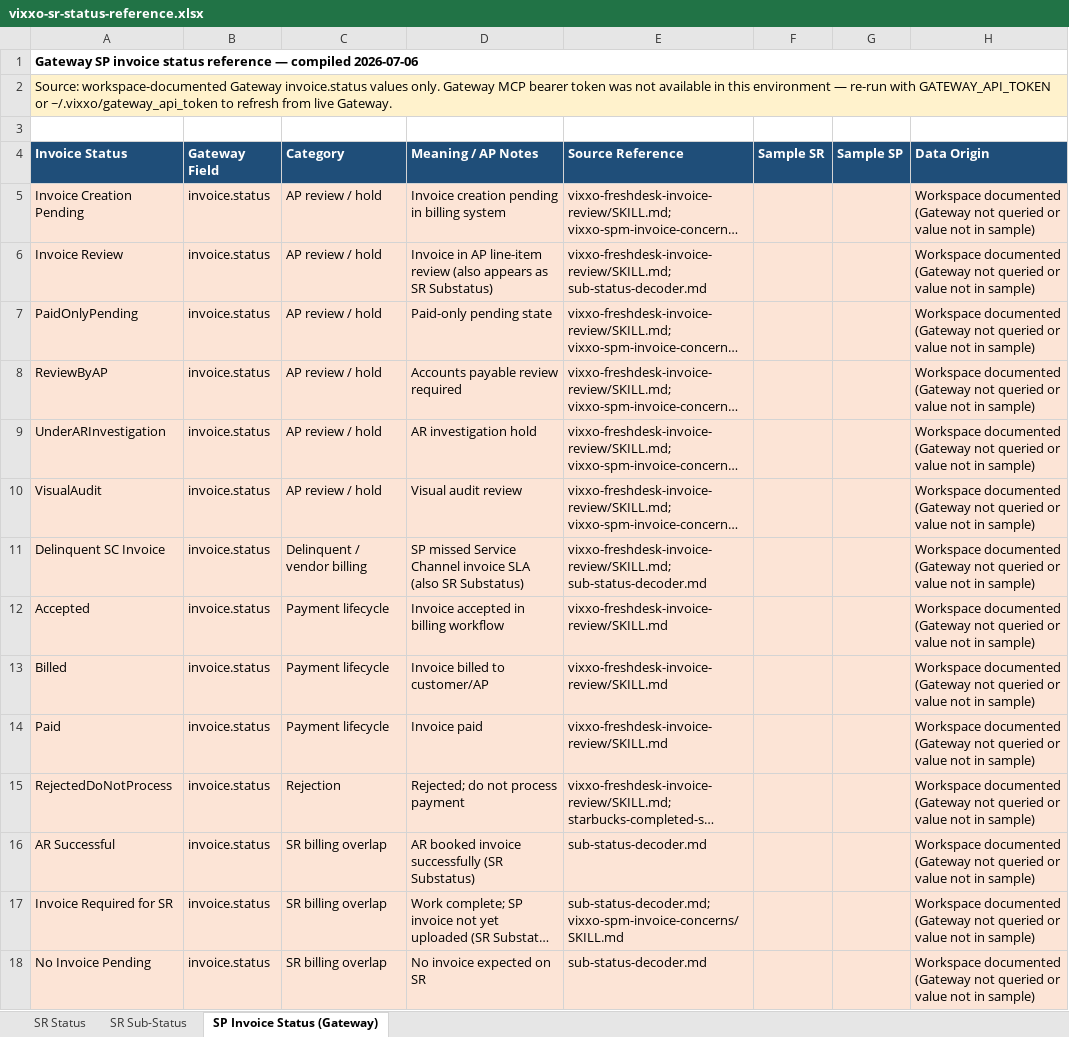
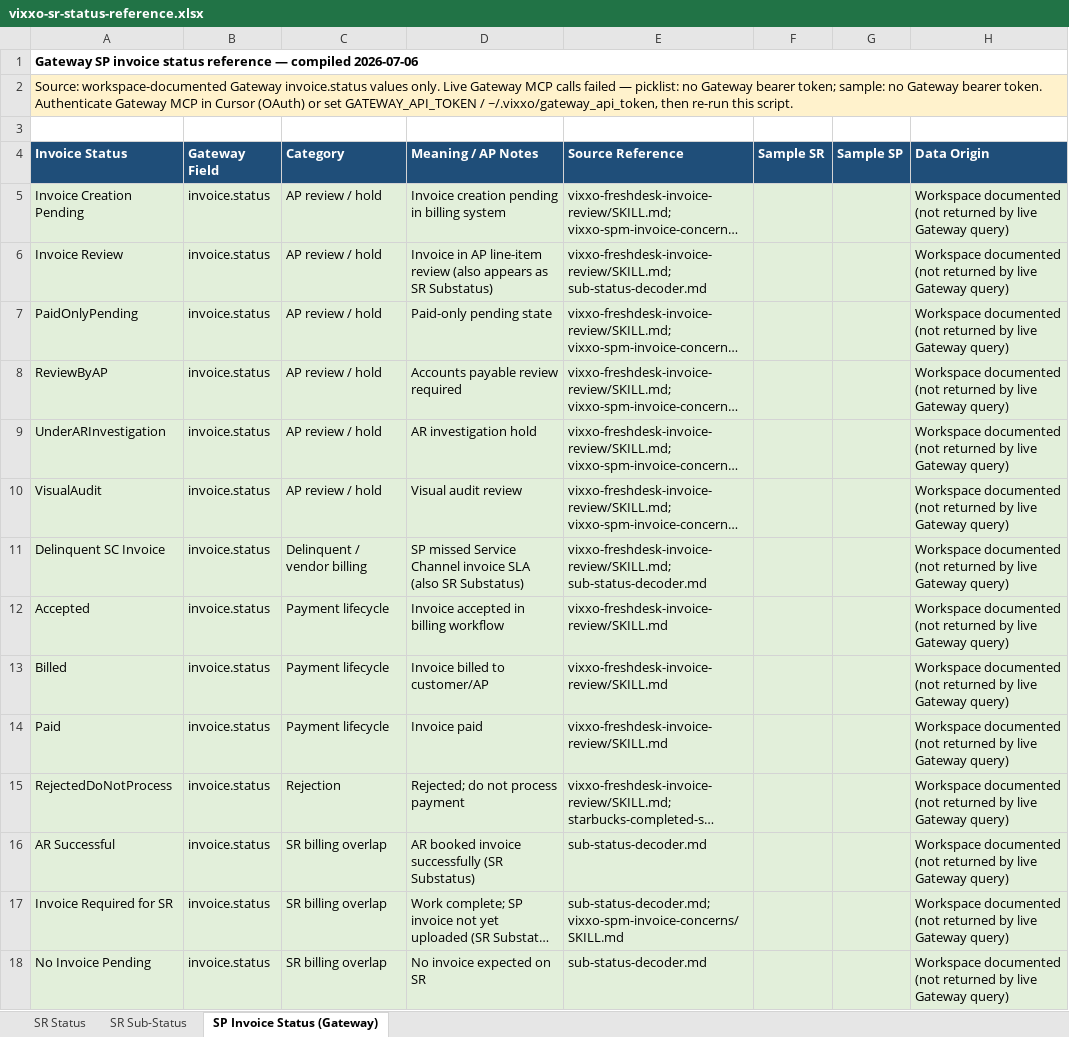
Before and after one commit to vixxo-copilot/Mothman, an Excel workbook: exports/vixxo-sr-status-reference.xlsx, sheet SP Invoice Status (Gateway), drawn as a sheet; long unchanged cells end in …; values as stored, in another font and other column widths than the file's, no borders; the diff names each change by its address in the sheet, - before the commit and + after, or states it on an @@ line.

```diff
--- a/exports/vixxo-sr-status-reference.xlsx (sheet SP Invoice Status (Gateway))
+++ b/exports/vixxo-sr-status-reference.xlsx (sheet SP Invoice Status (Gateway))
-A2 (Invoice Status): …values only. Gateway MCP bearer token was not available in this environment — re-run with GATEWAY_API_TOKEN or ~/.vixxo/gateway_api_token to refresh from live Gateway.
+A2 (Invoice Status): …values only. Live Gateway MCP calls failed — picklist: no Gateway bearer token; sample: no Gateway bearer token. Authenticate Gateway MCP in Cursor (OAuth) or set GATEWAY_API_TOKEN / ~/.vixxo/gateway_api_token, then re-run this script.
-A5:H18 fill: #FCE4D6
+A5:H18 fill: #E2EFDA
-H5:H18 (Data Origin): Workspace documented (Gateway not queried or value not in sample)
+H5:H18 (Data Origin): Workspace documented (not returned by live Gateway query)
```
Also changed, not shown: sheet SR Status, sheet SR Sub-Status, 1 other file.
